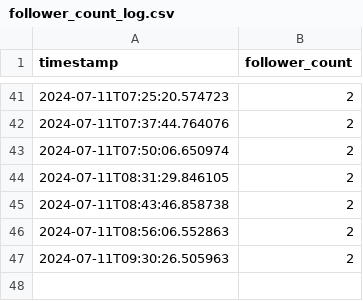
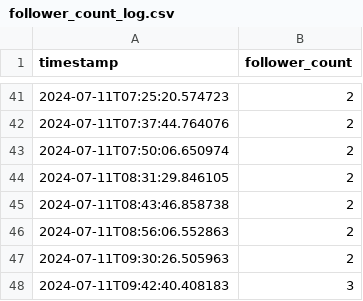
Before and after one commit to QuCoon-ML-AI/Track_FacebookPageFollowers, a CSV file: follower_count_log.csv, drawn as a sheet; only a part is shown, gaps mark what is left out.

Commit message:
Update follower count log

```diff
--- a/follower_count_log.csv
+++ b/follower_count_log.csv
@@ -47 +47,2 @@ timestamp,follower_count
 2024-07-11T09:30:26.505963,2
+2024-07-11T09:42:40.408183,3
```
